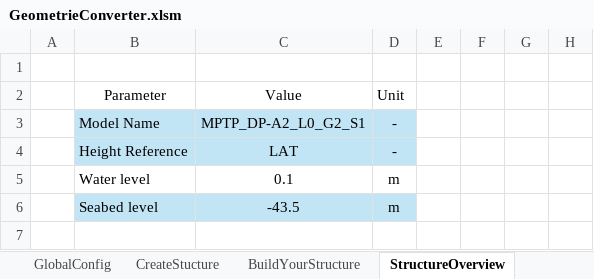
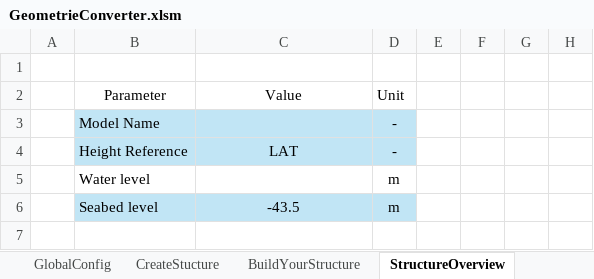
Before and after one commit to J-B-O-Offshore/GeometryConverter, an Excel workbook: GeometrieConverter.xlsm, sheet StructureOverview, drawn as a sheet; only a part is shown; values as stored, in another font and other column widths than the file's, no borders; table styles not drawn; the diff names each change by its address in the sheet, - before the commit and + after, or states it on an @@ line.

```diff
--- a/GeometrieConverter.xlsm (sheet StructureOverview)
+++ b/GeometrieConverter.xlsm (sheet StructureOverview)
-C3: MPTP_DP-A2_L0_G2_S1
+C3: (empty)
-C5: 0.1
+C5: (empty)
```
Also changed, not shown: sheet BuildYourStructure, sheet ExportStructure, charts or pictures, 4 other files.
